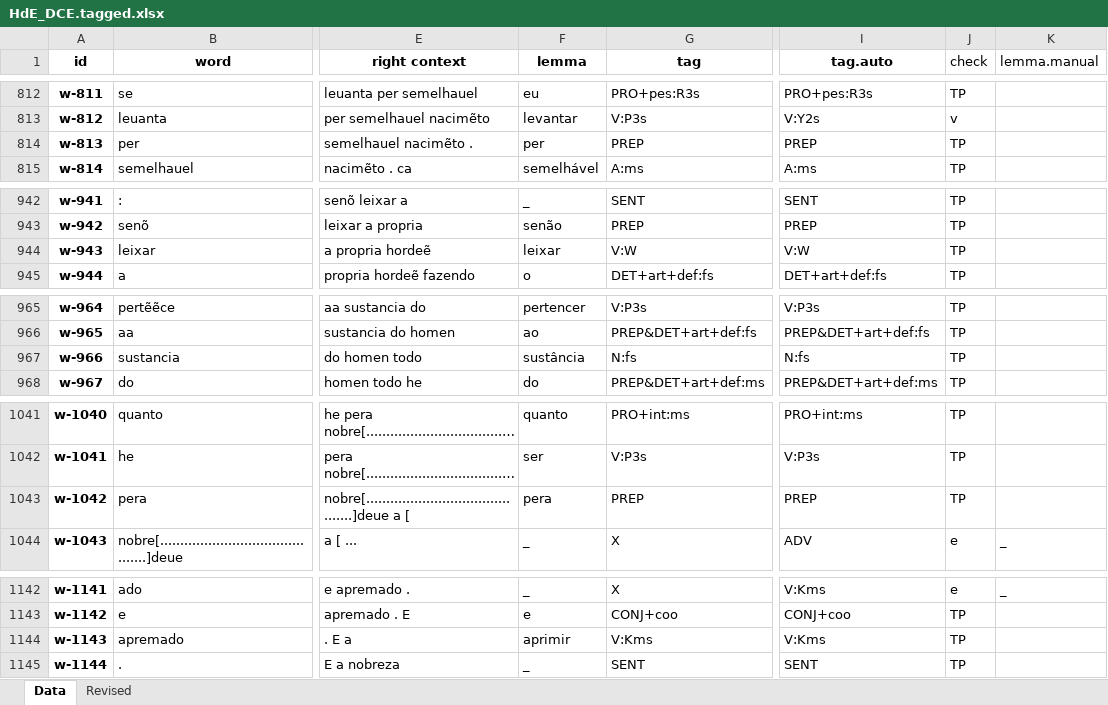
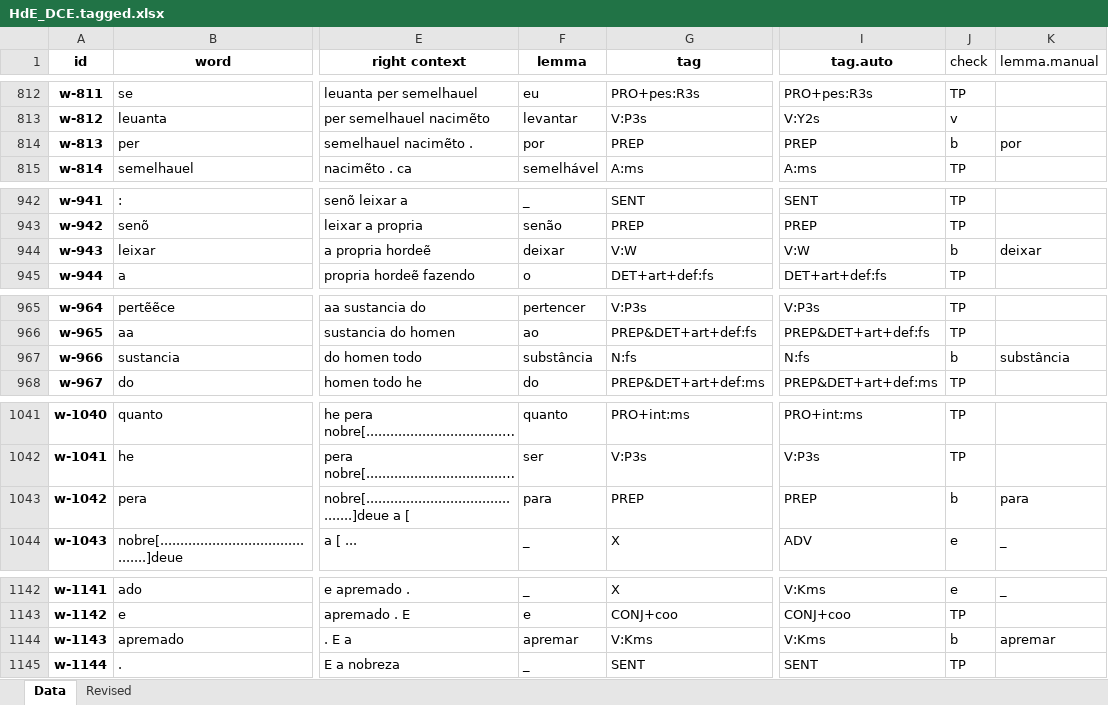
Before and after one commit to CTA-corpus/POS-annotations, an Excel workbook: data/HdE_DCE.tagged.xlsx, sheet Data, drawn as a sheet; only a part is shown, gaps mark what is left out; long unchanged cells end in …; values as stored, in another font and other column widths than the file's, no borders; the diff covers the shown part only; the diff names each change by its address in the sheet, - before the commit and + after, or states it on an @@ line.

```diff
--- a/data/HdE_DCE.tagged.xlsx (sheet Data)
+++ b/data/HdE_DCE.tagged.xlsx (sheet Data)
-F814 (lemma): per
+F814 (lemma): por
-J814 (check): TP
+J814 (check): b
-K814 (lemma.manual): (empty)
+K814 (lemma.manual): por
-F944 (lemma): leixar
+F944 (lemma): deixar
-J944 (check): TP
+J944 (check): b
-K944 (lemma.manual): (empty)
+K944 (lemma.manual): deixar
-F967 (lemma): sustância
+F967 (lemma): substância
-J967 (check): TP
+J967 (check): b
-K967 (lemma.manual): (empty)
+K967 (lemma.manual): substância
-F1043 (lemma): pera
+F1043 (lemma): para
-J1043 (check): TP
+J1043 (check): b
-K1043 (lemma.manual): (empty)
+K1043 (lemma.manual): para
-F1144 (lemma): aprimir
+F1144 (lemma): apremar
-J1144 (check): TP
+J1144 (check): b
-K1144 (lemma.manual): (empty)
+K1144 (lemma.manual): apremar
```
Also changed, not shown: 79 edited cells elsewhere in this sheet, sheet Revised.
